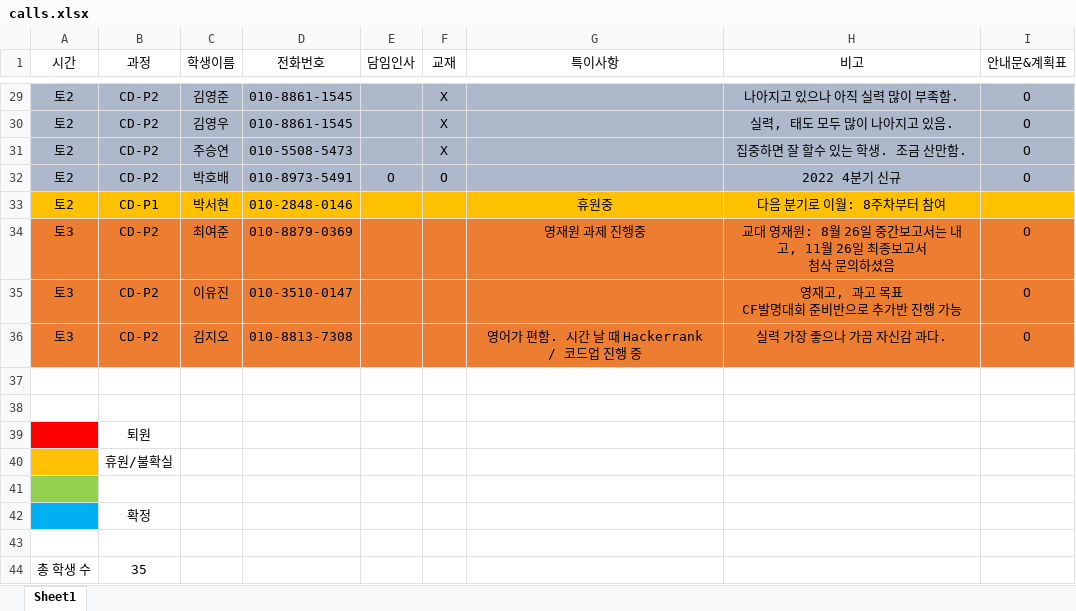
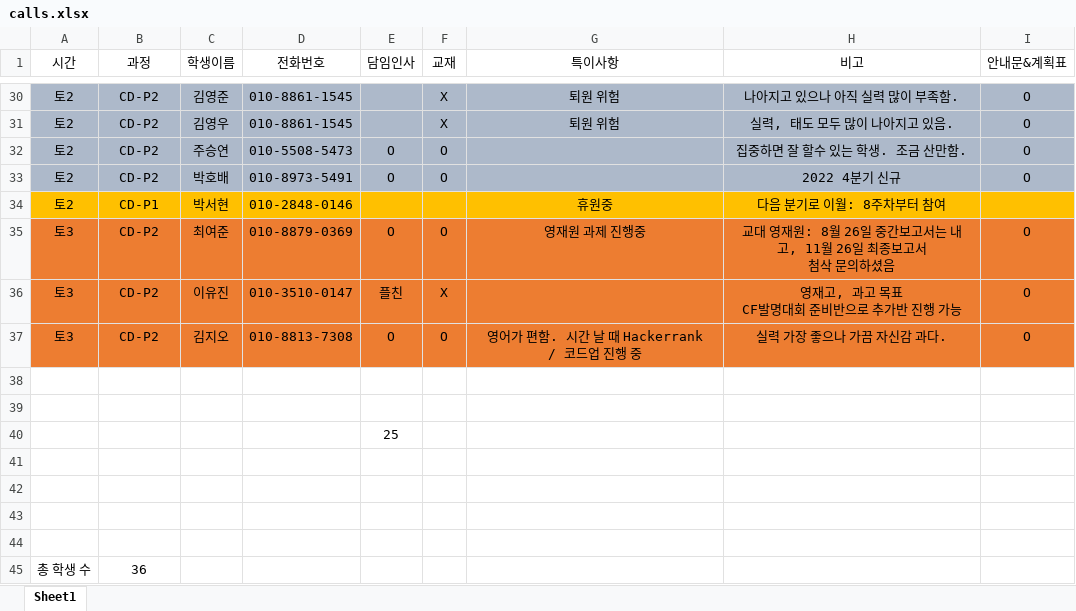
Before and after one commit to jpjun8/C3cube, an Excel workbook: calls/calls.xlsx, sheet Sheet1, drawn as a sheet; only a part is shown, gaps mark what is left out; values as stored, in another font and other column widths than the file's, no borders; removed rows and columns are numbered as before the commit, all else as after; the diff covers the shown part only; the diff names each change by its address in the sheet, - before the commit and + after, or states it on an @@ line.

```diff
--- a/calls/calls.xlsx (sheet Sheet1)
+++ b/calls/calls.xlsx (sheet Sheet1)
-G30:G31 (특이사항): (empty)
+G30:G31 (특이사항): 퇴원 위험
-E32 (담임인사): (empty)
+E32 (담임인사): O
-F32 (교재): X
+F32 (교재): O
-E35 (담임인사): (empty)
+E35 (담임인사): O
-F35 (교재): (empty)
+F35 (교재): O
-E36 (담임인사): (empty)
+E36 (담임인사): 플친
-F36 (교재): (empty)
+F36 (교재): X
-E37 (담임인사): (empty)
+E37 (담임인사): O
-F37 (교재): (empty)
+F37 (교재): O
-row 39:  | 퇴원
-row 40:  | 휴원/불확실
+row 40:  |  |  |  | 25
-A41 fill: #92D050
+A41 fill: none
-row 42:  | 확정
-row 43: 총 학생 수 | 35
+row 43: (empty)
+row 44: (empty)
+row 45: 총 학생 수 | 36
```
Also changed, not shown: 1 added row, 49 edited cells and cell formats elsewhere in this sheet, 3 other files.
